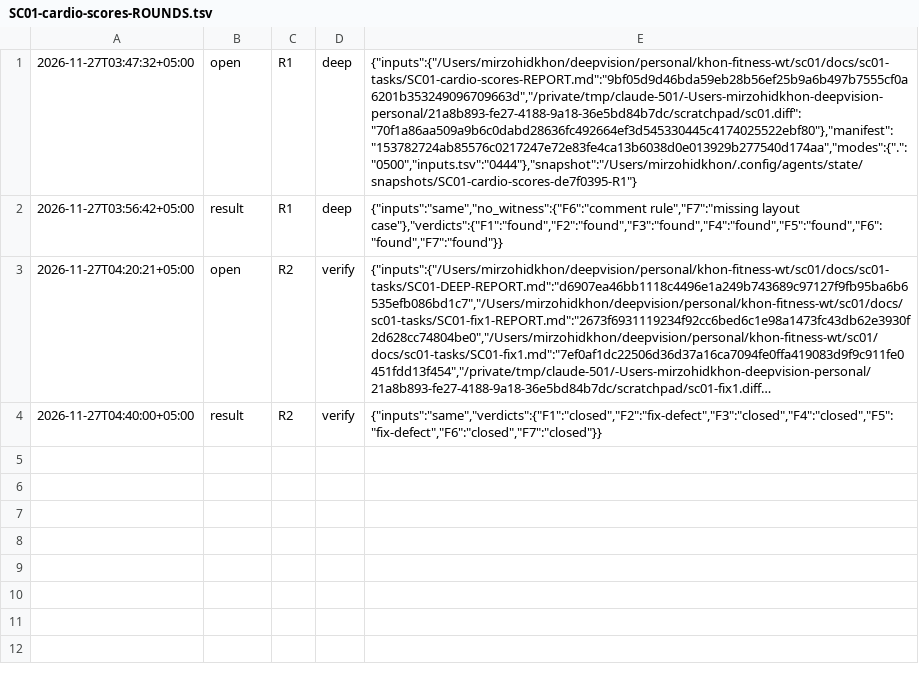
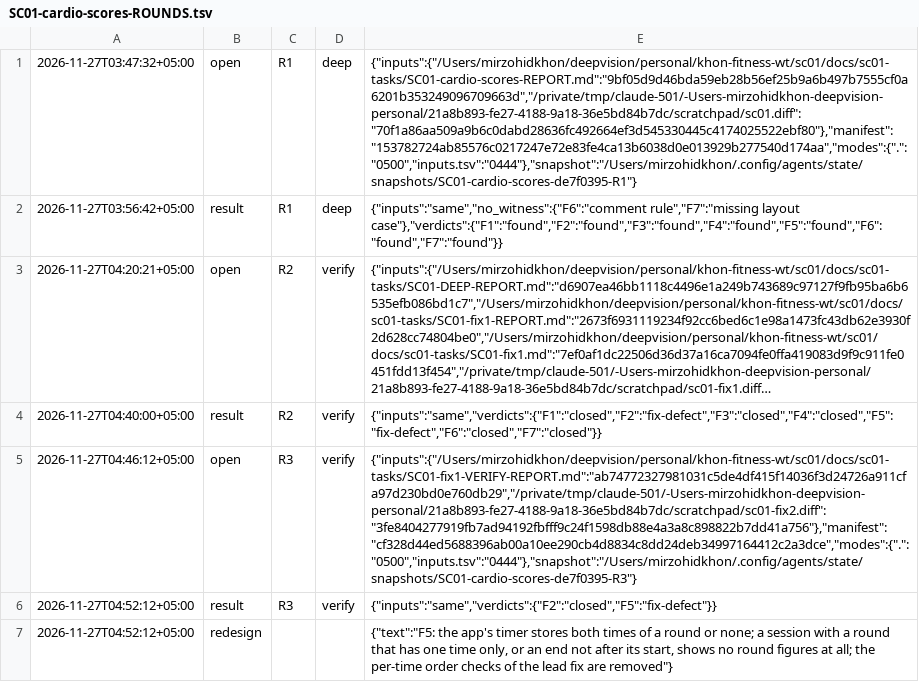
Before and after one commit to ulugkhujayev/khon-fitness, a TSV file: docs/sc01-tasks/SC01-cardio-scores-ROUNDS.tsv, drawn as a sheet; long unchanged cells end in …; the diff names each change by its address in the sheet, - before the commit and + after, or states it on an @@ line.

Commit message:
Show no round figures for a session with a broken round time
A round with one stored time only, or with an end that is not after its
start, comes from a changed backup file. The order checks cannot judge
such a round, so the session shows no round figures.

```diff
--- a/docs/sc01-tasks/SC01-cardio-scores-ROUNDS.tsv
+++ b/docs/sc01-tasks/SC01-cardio-scores-ROUNDS.tsv
+row 5: 2026-11-27T04:46:12+05:00 | open | R3 | verify | {"inputs":{"/Users/mirzohidkhon/deepvision/personal/khon-fitness-wt/sc01/docs/sc01-tasks/SC01-fix1-VERIFY-REPORT.md":"ab74772327981031c5de4df415f14036f3d24726a911cfa97d230bd0e760db29","/private/tmp/claude-501/-Users-mirzohidkhon-deepvision-personal/21a8b893-fe27-4188-9a18-36e5bd84b7dc/scratchpad/sc01-fix2.diff":"3fe8404277919fb7ad94192fbfff9c24f1598db88e4a3a8c898822b7dd41a756"},"manifest":"cf328d44ed5688396ab00a10ee290cb4d8834c8dd24deb34997164412c2a3dce","modes":{".":"0500","inputs.tsv":"0444"},"snapshot":"/Users/mirzohidkhon/.config/agents/state/snapshots/SC01-cardio-scores-de7f0395-R3"}
+row 6: 2026-11-27T04:52:12+05:00 | result | R3 | verify | {"inputs":"same","verdicts":{"F2":"closed","F5":"fix-defect"}}
+row 7: 2026-11-27T04:52:12+05:00 | redesign |  |  | {"text":"F5: the app's timer stores both times of a round or none; a session with a round that has one time only, or an end not after its start, shows no round figures at all; the per-time order checks of the lead fix are removed"}
```
Also changed, not shown: 4 other files.
